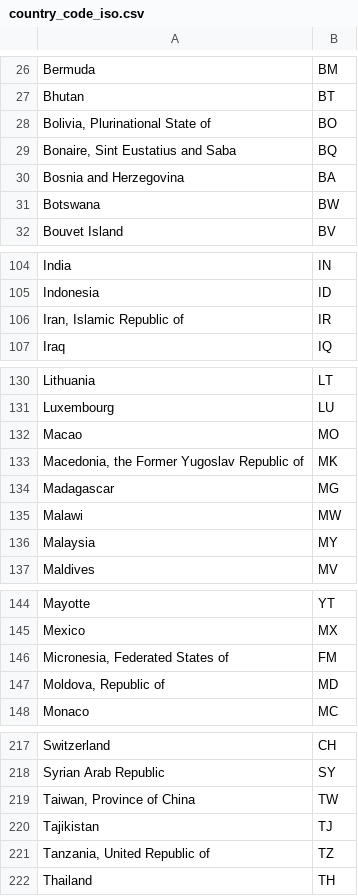
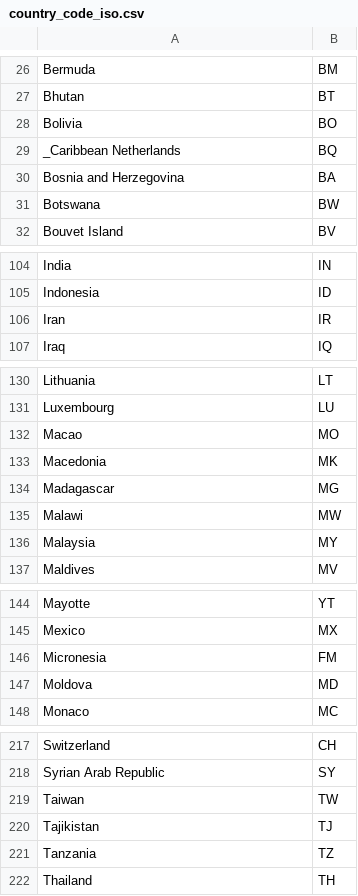
Before and after one commit to madebyafox/LTG-Language_Typology_Geography, a CSV file: raw-data/country_code_iso.csv, drawn as a sheet; only a part is shown, gaps mark what is left out; the diff covers the shown part only; the diff names each change by its address in the sheet, - before the commit and + after, or states it on an @@ line.

```diff
--- a/raw-data/country_code_iso.csv
+++ b/raw-data/country_code_iso.csv
-A28: Bolivia, Plurinational State of
+A28: Bolivia
-A29: Bonaire, Sint Eustatius and Saba
+A29: _Caribbean Netherlands
-A106: Iran, Islamic Republic of
+A106: Iran
-A133: Macedonia, the Former Yugoslav Republic of
+A133: Macedonia
-A146: Micronesia, Federated States of
+A146: Micronesia
-A147: Moldova, Republic of
+A147: Moldova
-A219: Taiwan, Province of China
+A219: Taiwan
-A221: Tanzania, United Republic of
+A221: Tanzania
```
Also changed, not shown: 13 edited cells elsewhere in this file.
